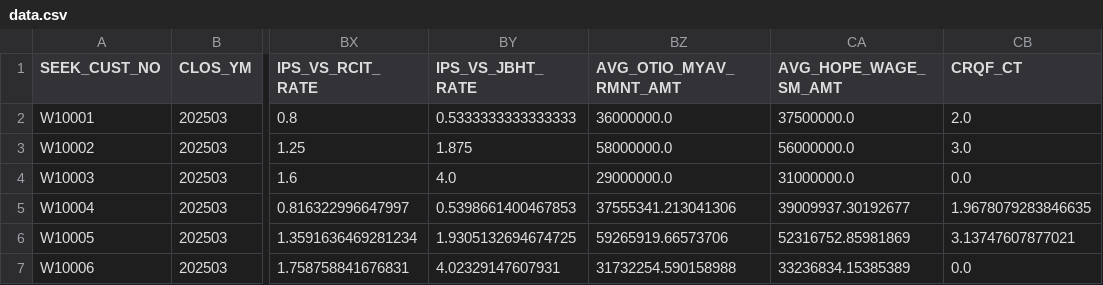
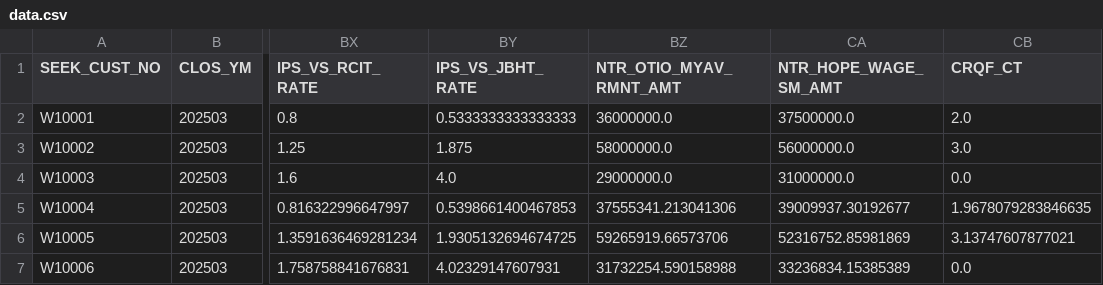
Before and after one commit to KU-LIM-Lab/dowhy-deep, a CSV file: laborlab/data/fixed_data/data.csv, drawn as a sheet; only a part is shown, gaps mark what is left out; the diff names each change by its address in the sheet, - before the commit and + after, or states it on an @@ line.

```diff
--- a/laborlab/data/fixed_data/data.csv
+++ b/laborlab/data/fixed_data/data.csv
-BZ1: AVG_OTIO_MYAV_RMNT_AMT
+BZ1: NTR_OTIO_MYAV_RMNT_AMT
-CA1: AVG_HOPE_WAGE_SM_AMT
+CA1: NTR_HOPE_WAGE_SM_AMT
```
Also changed, not shown: 21 other files.
